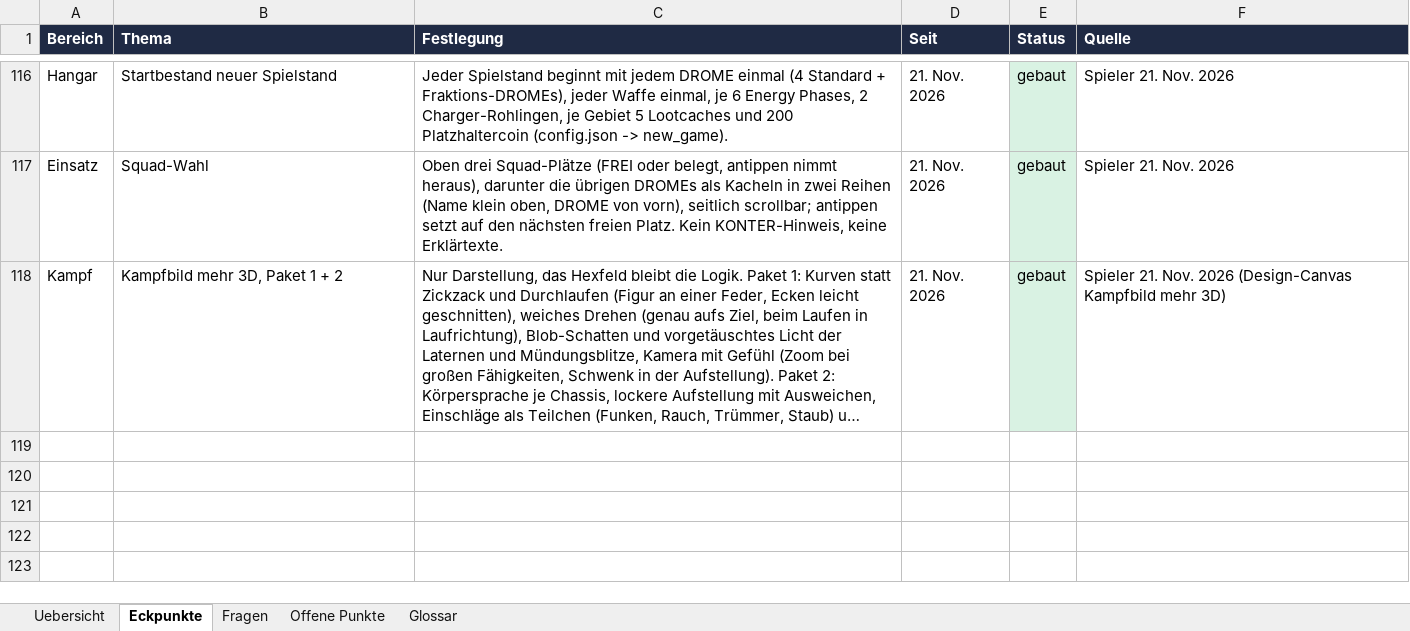
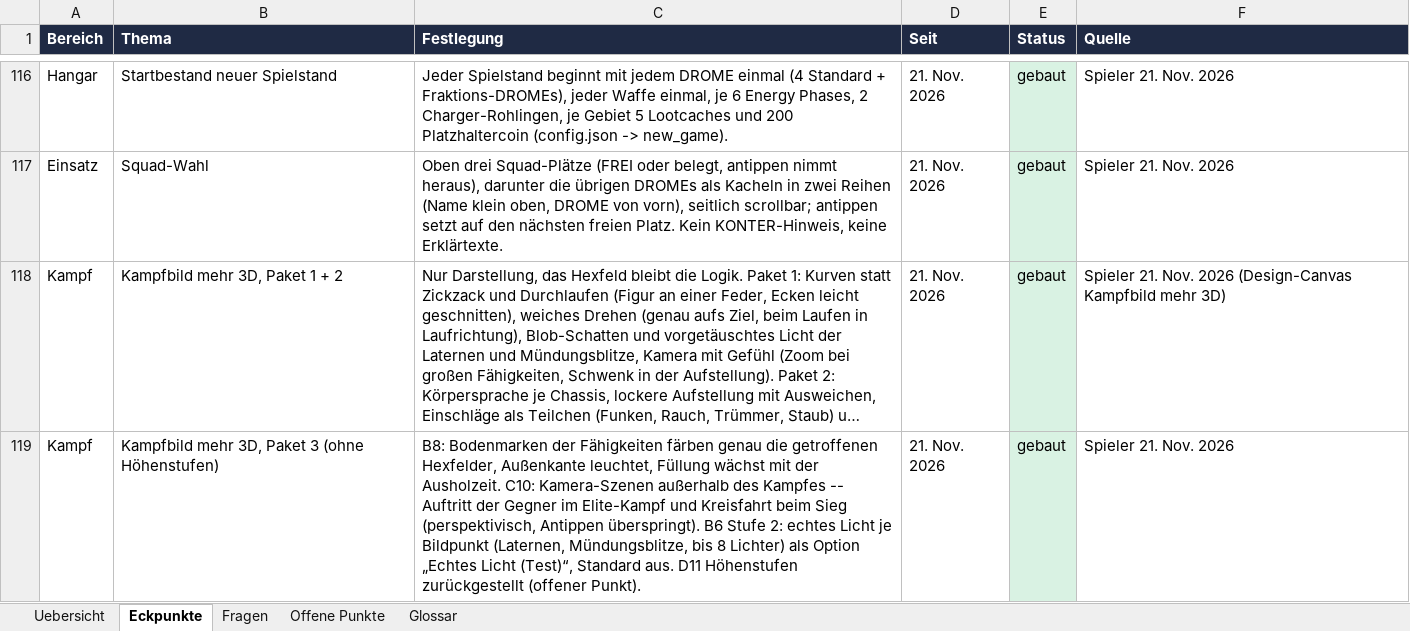
Before and after one commit to Longuspong/CyberDrome, an Excel workbook: docs/spot/CyberDrome_SPOT_Entscheidungen.xlsx, sheet Eckpunkte, drawn as a sheet; only a part is shown, gaps mark what is left out; long unchanged cells end in …; values as stored, in another font and other column widths than the file's, no borders; the diff names each change by its address in the sheet, - before the commit and + after, or states it on an @@ line.

```diff
--- a/docs/spot/CyberDrome_SPOT_Entscheidungen.xlsx (sheet Eckpunkte)
+++ b/docs/spot/CyberDrome_SPOT_Entscheidungen.xlsx (sheet Eckpunkte)
+row 119: Kampf | Kampfbild mehr 3D, Paket 3 (ohne Höhenstufen) | B8: Bodenmarken der Fähigkeiten färben genau die getroffenen Hexfelder, Außenkante leuchtet, Füllung wächst mit der Ausholzeit. C10: Kamera-Szenen außerhalb des Kampfes -- Auftritt der Gegner im Elite-Kampf und Kreisfahrt beim Sieg (perspektivisch, Antippen überspringt). B6 Stufe 2: echtes Licht je Bildpunkt (Laternen, Mündungsblitze, bis 8 Lichter) als Option „Echtes Licht (Test)“, Standard aus. D11 Höhenstufen zurückgestellt (offener Punkt). | 21. Nov. 2026 | gebaut | Spieler 21. Nov. 2026
```
Also changed, not shown: sheet Offene Punkte, docs/spot/CyberDrome_SPOT_Balance.xlsx, docs/spot/CyberDrome_SPOT_Module.xlsx, 16 other files.
